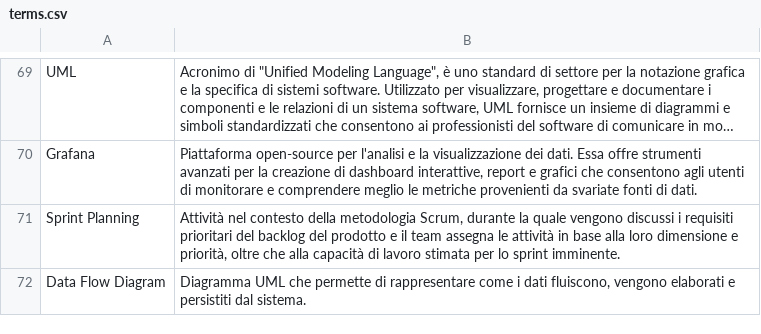
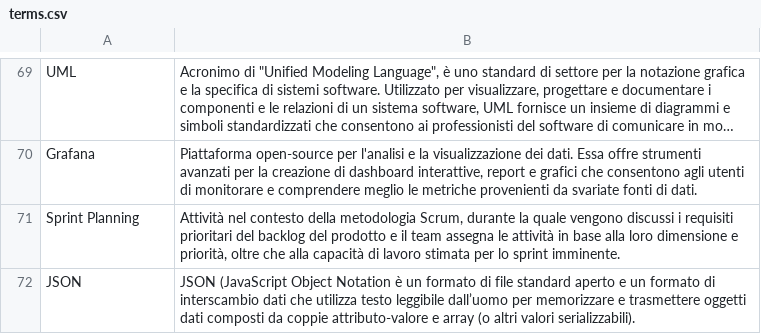
Before and after one commit to SWATEngineering/Docs, a CSV file: src/3_PB/Glossario/terms.csv, drawn as a sheet; only a part is shown, gaps mark what is left out; long unchanged cells end in …; removed rows and columns are numbered as before the commit, all else as after; the diff names each change by its address in the sheet, - before the commit and + after, or states it on an @@ line.

Commit message:
aggiuto termine glossario

```diff
--- a/src/3_PB/Glossario/terms.csv
+++ b/src/3_PB/Glossario/terms.csv
-row 72: Data Flow Diagram | Diagramma UML che permette di rappresentare come i dati fluiscono, vengono elaborati e persistiti dal sistema.
+row 72: JSON | JSON (JavaScript Object Notation è un formato di file standard aperto e un formato di interscambio dati che utilizza testo leggibile dall’uomo per memorizzare e trasmettere oggetti dati composti da coppie attributo-valore e array (o altri valori serializzabili).
```
